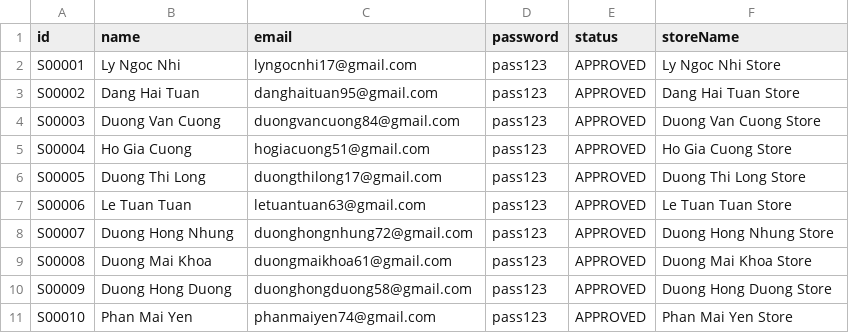
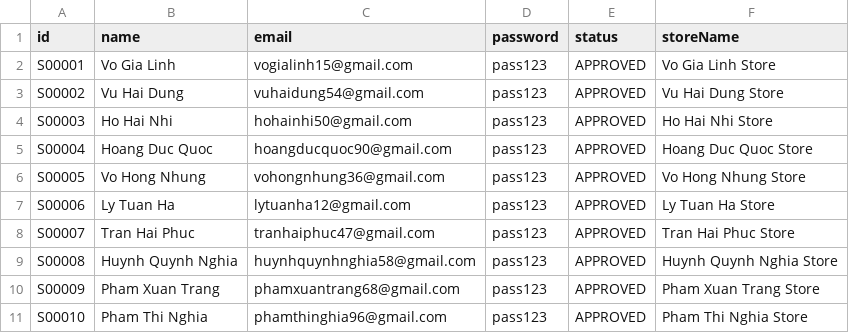
Before and after one commit to Zahiitg/LAb211-Group3, a CSV file: data/sellers.csv, drawn as a sheet; only a part is shown; the diff covers the shown part only.

Commit message:
Refresh seed CSV data for multiple tables
Update sample data files under data/: admins.csv, customers.csv, flash_events.csv, flash_items.csv, order_details.csv, orders.csv, products.csv, sellers.csv, and transactions.csv. Replace and refresh records (IDs, names, emails, statuses and related fields) to update the project's seeded dataset for testing/development.

```diff
--- a/data/sellers.csv
+++ b/data/sellers.csv
@@ -1,11 +1,11 @@
 id,name,email,password,status,storeName
-S00001,Ly Ngoc Nhi,lyngocnhi17@gmail.com,pass123,APPROVED,Ly Ngoc Nhi Store
-S00002,Dang Hai Tuan,danghaituan95@gmail.com,pass123,APPROVED,Dang Hai Tuan Store
-S00003,Duong Van Cuong,duongvancuong84@gmail.com,pass123,APPROVED,Duong Van Cuong Store
-S00004,Ho Gia Cuong,hogiacuong51@gmail.com,pass123,APPROVED,Ho Gia Cuong Store
-S00005,Duong Thi Long,duongthilong17@gmail.com,pass123,APPROVED,Duong Thi Long Store
-S00006,Le Tuan Tuan,letuantuan63@gmail.com,pass123,APPROVED,Le Tuan Tuan Store
-S00007,Duong Hong Nhung,duonghongnhung72@gmail.com,pass123,APPROVED,Duong Hong Nhung Store
-S00008,Duong Mai Khoa,duongmaikhoa61@gmail.com,pass123,APPROVED,Duong Mai Khoa Store
-S00009,Duong Hong Duong,duonghongduong58@gmail.com,pass123,APPROVED,Duong Hong Duong Store
-S00010,Phan Mai Yen,phanmaiyen74@gmail.com,pass123,APPROVED,Phan Mai Yen Store
+S00001,Vo Gia Linh,vogialinh15@gmail.com,pass123,APPROVED,Vo Gia Linh Store
+S00002,Vu Hai Dung,vuhaidung54@gmail.com,pass123,APPROVED,Vu Hai Dung Store
+S00003,Ho Hai Nhi,hohainhi50@gmail.com,pass123,APPROVED,Ho Hai Nhi Store
+S00004,Hoang Duc Quoc,hoangducquoc90@gmail.com,pass123,APPROVED,Hoang Duc Quoc Store
+S00005,Vo Hong Nhung,vohongnhung36@gmail.com,pass123,APPROVED,Vo Hong Nhung Store
+S00006,Ly Tuan Ha,lytuanha12@gmail.com,pass123,APPROVED,Ly Tuan Ha Store
+S00007,Tran Hai Phuc,tranhaiphuc47@gmail.com,pass123,APPROVED,Tran Hai Phuc Store
+S00008,Huynh Quynh Nghia,huynhquynhnghia58@gmail.com,pass123,APPROVED,Huynh Quynh Nghia Store
+S00009,Pham Xuan Trang,phamxuantrang68@gmail.com,pass123,APPROVED,Pham Xuan Trang Store
+S00010,Pham Thi Nghia,phamthinghia96@gmail.com,pass123,APPROVED,Pham Thi Nghia Store
```
Also changed, not shown: 120 edited cells elsewhere in this file, data/customers.csv, data/order_details.csv, 6 other files.
